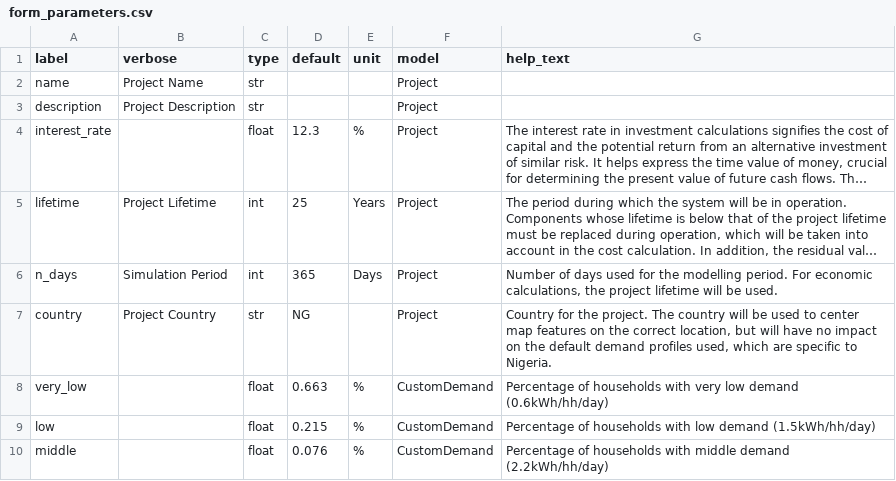
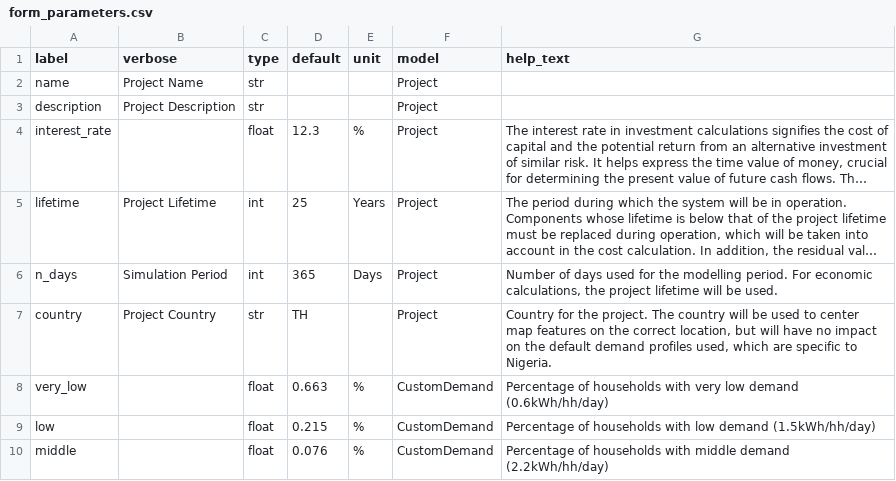
Before and after one commit to rl-institut/offgridplanner-thailand, a CSV file: offgridplanner/static/data/form_parameters.csv, drawn as a sheet; only a part is shown; long unchanged cells end in …; the diff names each change by its address in the sheet, - before the commit and + after, or states it on an @@ line.

Commit message:
Set default country to Thailand

```diff
--- a/offgridplanner/static/data/form_parameters.csv
+++ b/offgridplanner/static/data/form_parameters.csv
-D7 (default): NG
+D7 (default): TH
```
Also changed, not shown: 1 other file.
